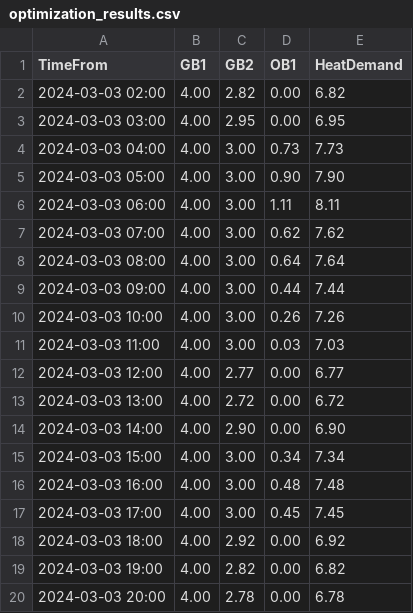
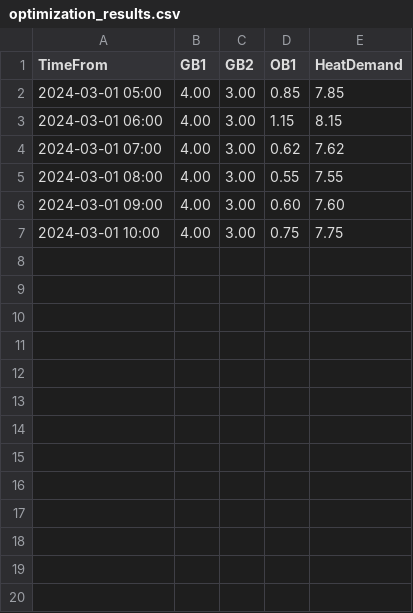
Before and after one commit to algub0312/HeatHavn7, a CSV file: bin/Debug/net9.0/Data/optimization_results.csv, drawn as a sheet; only a part is shown; the diff covers the shown part only.

```diff
--- a/bin/Debug/net9.0/Data/optimization_results.csv
+++ b/bin/Debug/net9.0/Data/optimization_results.csv
@@ -1,20 +1,7 @@
 TimeFrom,GB1,GB2,OB1,HeatDemand
-2024-03-03 02:00,4.00,2.82,0.00,6.82
-2024-03-03 03:00,4.00,2.95,0.00,6.95
-2024-03-03 04:00,4.00,3.00,0.73,7.73
-2024-03-03 05:00,4.00,3.00,0.90,7.90
-2024-03-03 06:00,4.00,3.00,1.11,8.11
-2024-03-03 07:00,4.00,3.00,0.62,7.62
-2024-03-03 08:00,4.00,3.00,0.64,7.64
-2024-03-03 09:00,4.00,3.00,0.44,7.44
-2024-03-03 10:00,4.00,3.00,0.26,7.26
-2024-03-03 11:00,4.00,3.00,0.03,7.03
-2024-03-03 12:00,4.00,2.77,0.00,6.77
-2024-03-03 13:00,4.00,2.72,0.00,6.72
-2024-03-03 14:00,4.00,2.90,0.00,6.90
-2024-03-03 15:00,4.00,3.00,0.34,7.34
-2024-03-03 16:00,4.00,3.00,0.48,7.48
-2024-03-03 17:00,4.00,3.00,0.45,7.45
-2024-03-03 18:00,4.00,2.92,0.00,6.92
-2024-03-03 19:00,4.00,2.82,0.00,6.82
-2024-03-03 20:00,4.00,2.78,0.00,6.78
+2024-03-01 05:00,4.00,3.00,0.85,7.85
+2024-03-01 06:00,4.00,3.00,1.15,8.15
+2024-03-01 07:00,4.00,3.00,0.62,7.62
+2024-03-01 08:00,4.00,3.00,0.55,7.55
+2024-03-01 09:00,4.00,3.00,0.60,7.60
+2024-03-01 10:00,4.00,3.00,0.75,7.75
```
Also changed, not shown: 5 removed rows elsewhere in this file, Data/optimization_results.csv, 20 other files.
